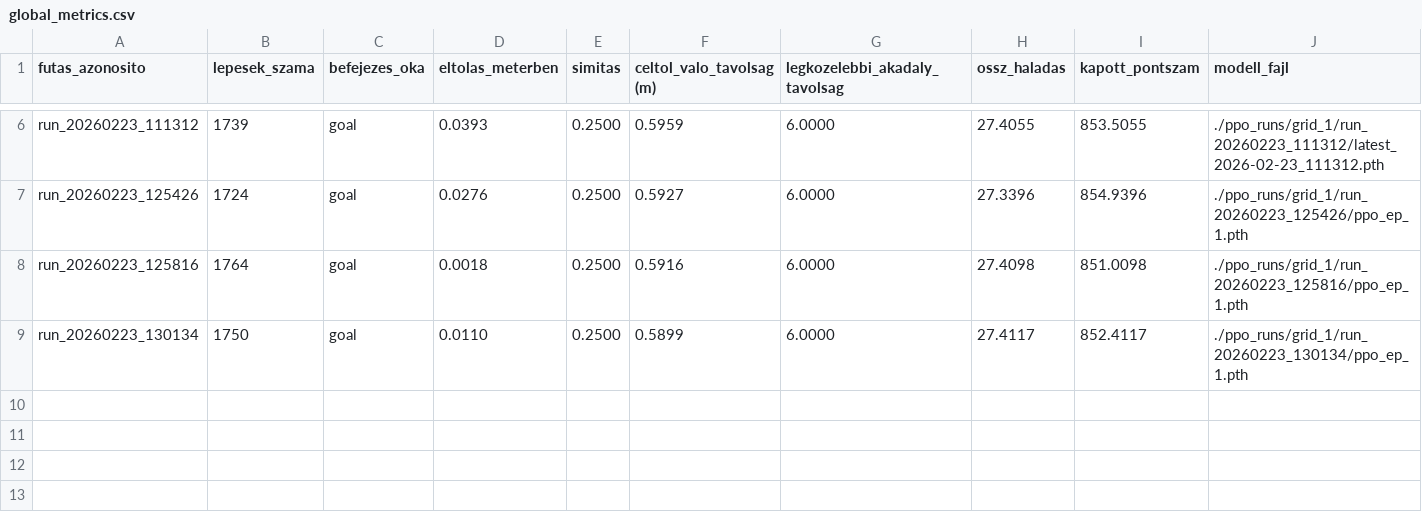
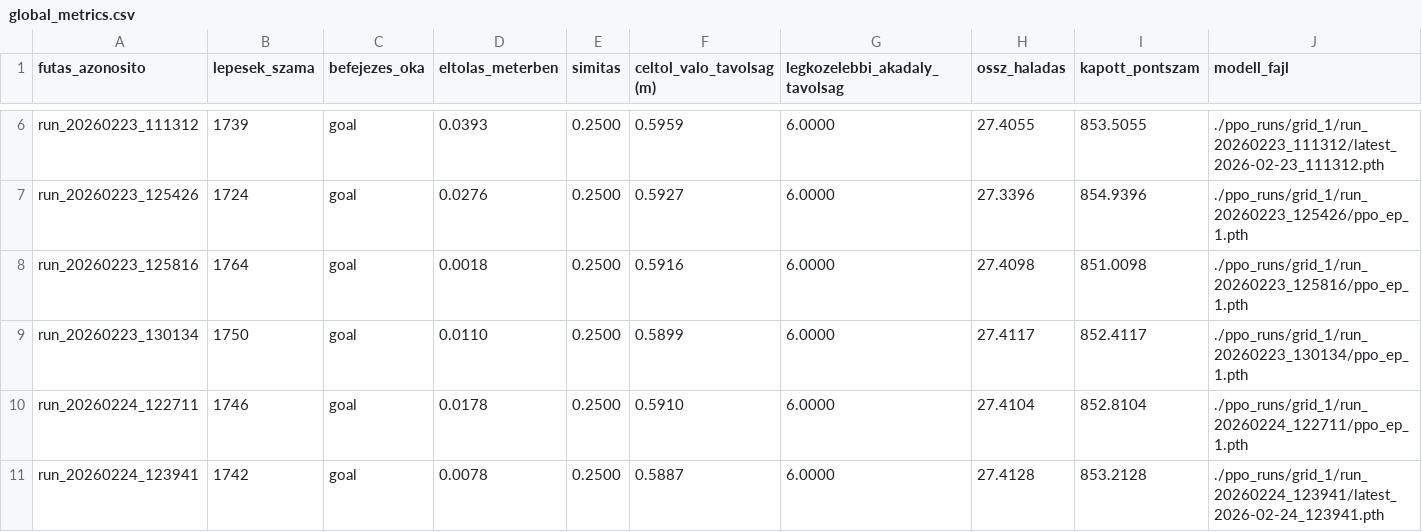
Before and after one commit to szabolcs-lab/diplomamunka_ws, a CSV file: ppo_runs/grid_1/global_metrics.csv, drawn as a sheet; only a part is shown, gaps mark what is left out; the diff names each change by its address in the sheet, - before the commit and + after, or states it on an @@ line.

```diff
--- a/ppo_runs/grid_1/global_metrics.csv
+++ b/ppo_runs/grid_1/global_metrics.csv
+row 10: run_20260224_122711 | 1746 | goal | 0.0178 | 0.2500 | 0.5910 | 6.0000 | 27.4104 | 852.8104 | ./ppo_runs/grid_1/run_20260224_122711/ppo_ep_1.pth
+row 11: run_20260224_123941 | 1742 | goal | 0.0078 | 0.2500 | 0.5887 | 6.0000 | 27.4128 | 853.2128 | ./ppo_runs/grid_1/run_20260224_123941/latest_2026-02-24_123941.pth
```
Also changed, not shown: 9 other files.
